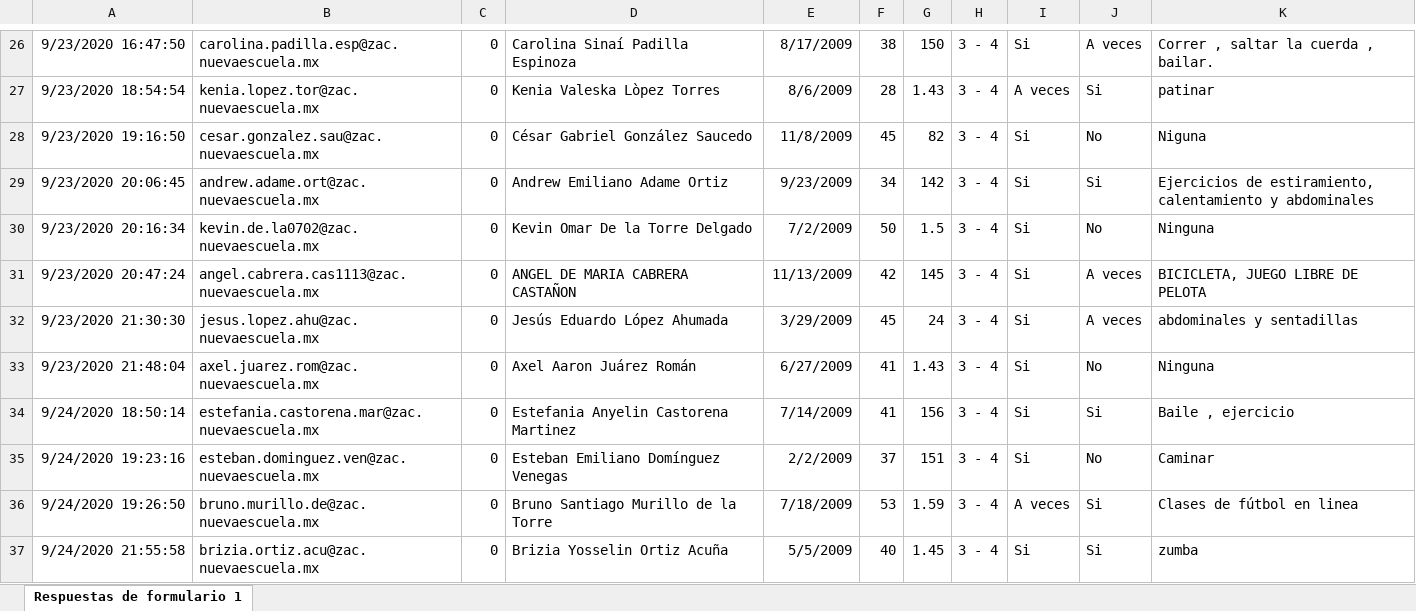
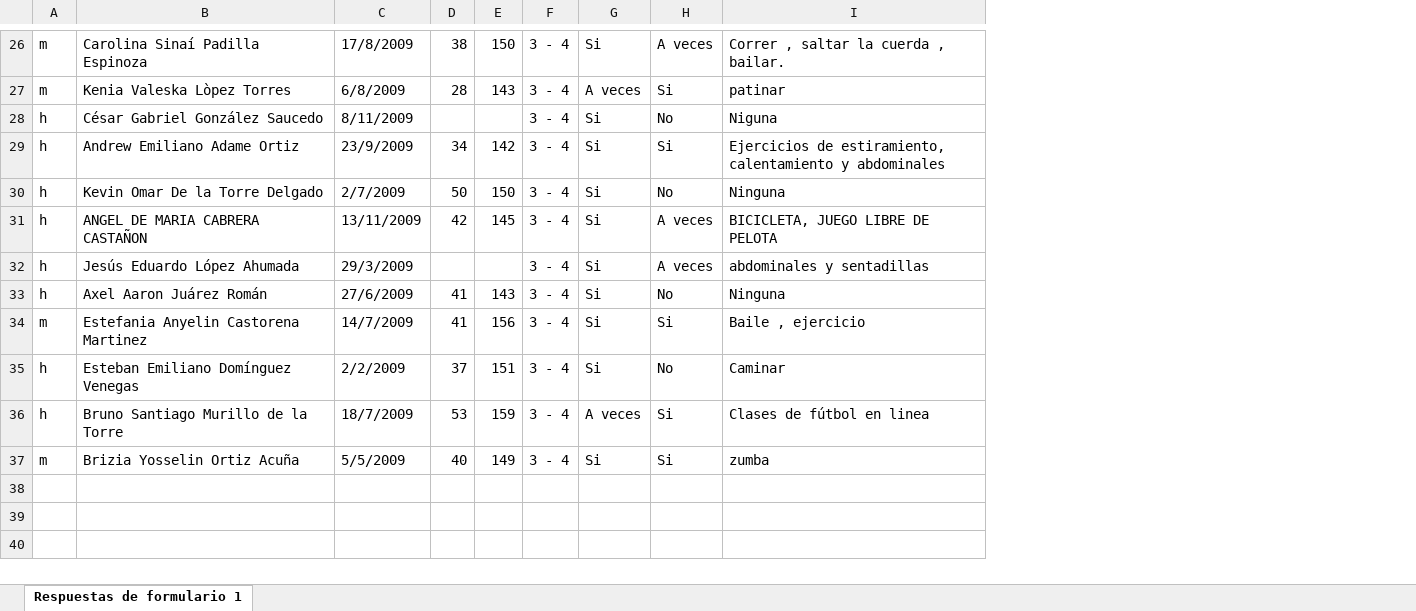
Before and after one commit to CIvanPiMa/alumnos_gorda, an Excel workbook: data/6a.xlsx, sheet Respuestas de formulario 1, drawn as a sheet; only a part is shown, gaps mark what is left out; values as stored, in another font and other column widths than the file's, no borders; charts and pictures not drawn; removed rows and columns are numbered as before the commit, all else as after; the diff covers the shown part only; the diff names each change by its address in the sheet, - before the commit and + after, or states it on an @@ line.

```diff
--- a/data/6a.xlsx (sheet Respuestas de formulario 1)
+++ b/data/6a.xlsx (sheet Respuestas de formulario 1)
-column A, rows 26-37: 9/23/2020 16:47:50 | 9/23/2020 18:54:54 | 9/23/2020 19:16:50 | 9/23/2020 20:06:45 | 9/23/2020 20:16:34 | 9/23/2020 20:47:24 | 9/23/2020 21:30:30 | 9/23/2020 21:48:04 | 9/24/2020 18:50:14 | 9/24/2020 19:23:16 | 9/24/2020 19:26:50 | 9/24/2020 21:55:58
-column B, rows 26-37: carolina.padilla.esp@zac.nuevaescuela.mx | kenia.lopez.tor@zac.nuevaescuela.mx | cesar.gonzalez.sau@zac.nuevaescuela.mx | andrew.adame.ort@zac.nuevaescuela.mx | kevin.de.la0702@zac.nuevaescuela.mx | angel.cabrera.cas1113@zac.nuevaescuela.mx | jesus.lopez.ahu@zac.nuevaescuela.mx | axel.juarez.rom@zac.nuevaescuela.mx | estefania.castorena.mar@zac.nuevaescuela.mx | esteban.dominguez.ven@zac.nuevaescuela.mx | bruno.murillo.de@zac.nuevaescuela.mx | brizia.ortiz.acu@zac.nuevaescuela.mx
-column C, rows 26-37: all 0
+column A, rows 26-37: m | m | h | h | h | h | h | h | m | h | h | m
-column E, rows 26-37: 8/17/2009 | 8/6/2009 | 11/8/2009 | 9/23/2009 | 7/2/2009 | 11/13/2009 | 3/29/2009 | 6/27/2009 | 7/14/2009 | 2/2/2009 | 7/18/2009 | 5/5/2009
+column C, rows 26-37: 17/8/2009 | 6/8/2009 | 8/11/2009 | 23/9/2009 | 2/7/2009 | 13/11/2009 | 29/3/2009 | 27/6/2009 | 14/7/2009 | 2/2/2009 | 18/7/2009 | 5/5/2009
-E27: 1.43
+E27: 143
-D28: 45
+D28: (empty)
-E28: 82
+E28: (empty)
-E30: 1.5
+E30: 150
-D32: 45
+D32: (empty)
-E32: 24
+E32: (empty)
-E33: 1.43
+E33: 143
-E36: 1.59
+E36: 159
-E37: 1.45
+E37: 149
```
Also changed, not shown: 26 edited cells elsewhere in this sheet, data/5b.xlsx, data/6b.xlsx, 7 other files.
